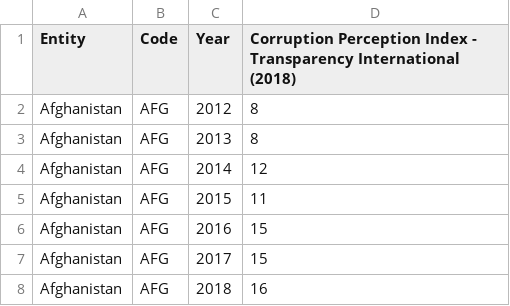
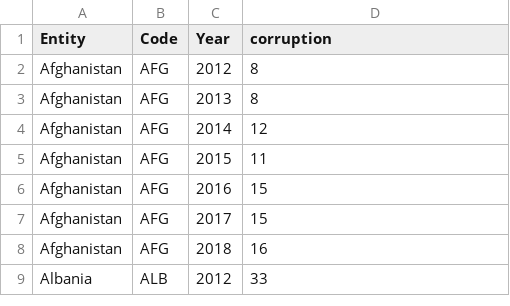
Before and after one commit to TheoLequy/HappinessHackers, a CSV file: ti-corruption-perception-index.csv, drawn as a sheet; only a part is shown; the shorter side is filled out with more unchanged rows.

Commit message:
Update ti-corruption-perception-index.csv

```diff
--- a/ti-corruption-perception-index.csv
+++ b/ti-corruption-perception-index.csv
@@ -1,2 +1,2 @@
-Entity,Code,Year,Corruption Perception Index - Transparency International (2018)
+Entity,Code,Year,corruption
 Afghanistan,AFG,2012,8
```
